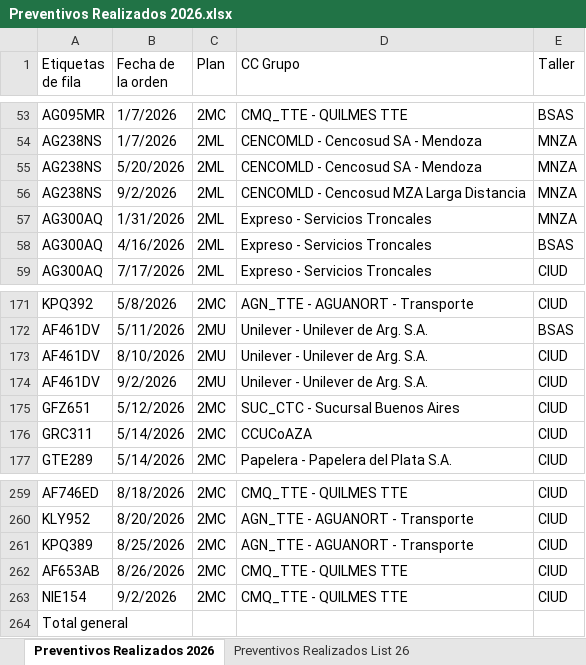
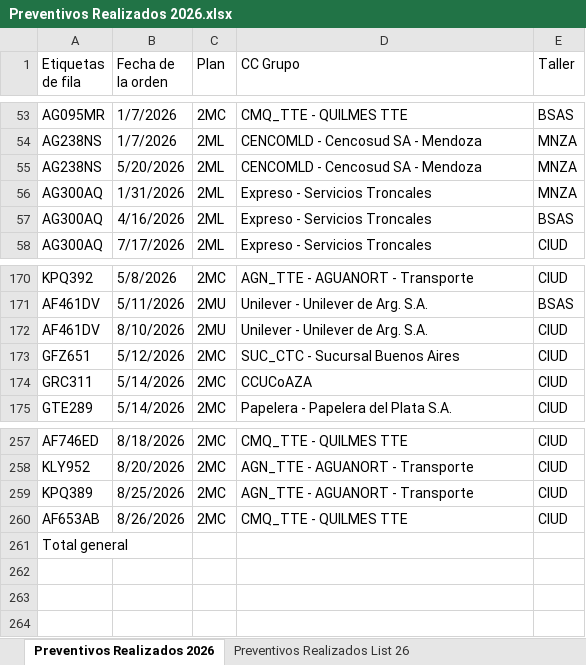
Before and after one commit to acasco-boop/Control-de-Preventivos, an Excel workbook: Preventivos Realizados 2026.xlsx, sheet Preventivos Realizados 2026, drawn as a sheet; only a part is shown, gaps mark what is left out; values as stored, in another font and other column widths than the file's, no borders; the diff names each change by its address in the sheet, - before the commit and + after, or states it on an @@ line.

Commit message:
Actualizo Preventivos Realizados

```diff
--- a/Preventivos Realizados 2026.xlsx (sheet Preventivos Realizados 2026)
+++ b/Preventivos Realizados 2026.xlsx (sheet Preventivos Realizados 2026)
-row 56: AG238NS | 9/2/2026 | 2ML | CENCOMLD - Cencosud MZA Larga Distancia | MNZA
-row 174: AF461DV | 9/2/2026 | 2MU | Unilever - Unilever de Arg. S.A. | CIUD
-row 263: NIE154 | 9/2/2026 | 2MC | CMQ_TTE - QUILMES TTE | CIUD
```
Also changed, not shown: sheet Preventivos Realizados List 26, 1 other file.
